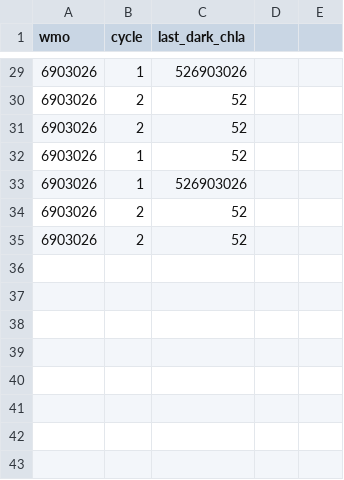
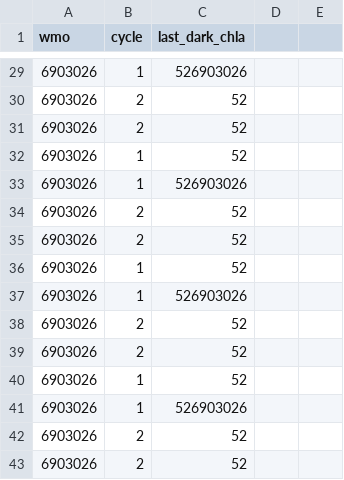
Before and after one commit to ArgoCanada/medsrtqc, a CSV file: medsrtqc/resources/last_dark_chla.csv, drawn as a sheet; only a part is shown, gaps mark what is left out.

```diff
--- a/medsrtqc/resources/last_dark_chla.csv
+++ b/medsrtqc/resources/last_dark_chla.csv
@@ -35 +35,9 @@ wmo,cycle,last_dark_chla
 6903026,2,52
+6903026,1,52
+6903026,1,526903026
+6903026,2,52
+6903026,2,52
+6903026,1,52
+6903026,1,526903026
+6903026,2,52
+6903026,2,52
```
Also changed, not shown: 4 other files.
